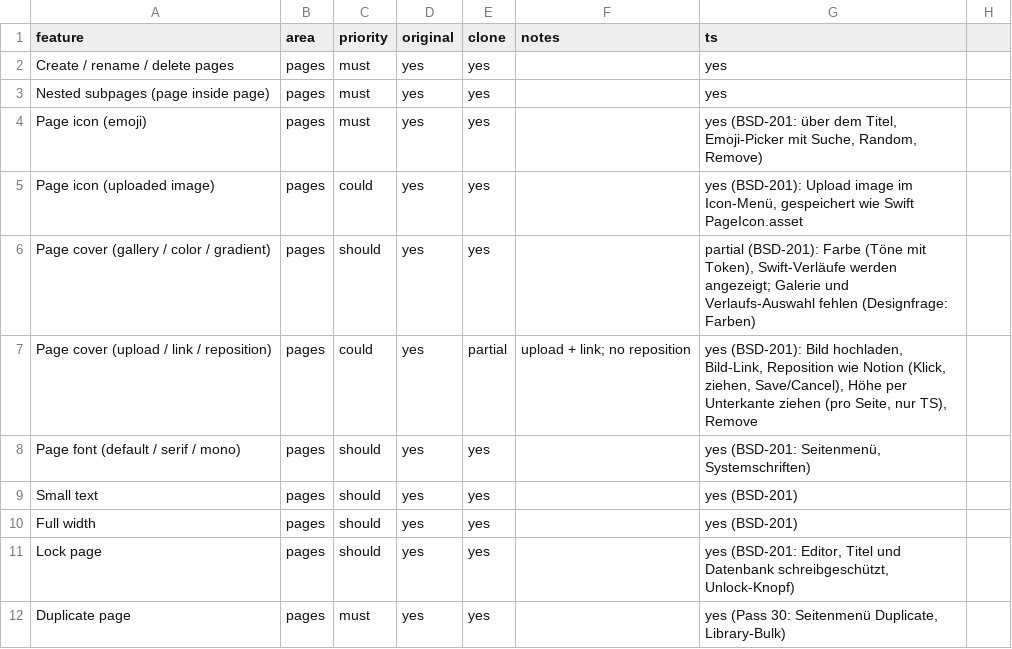
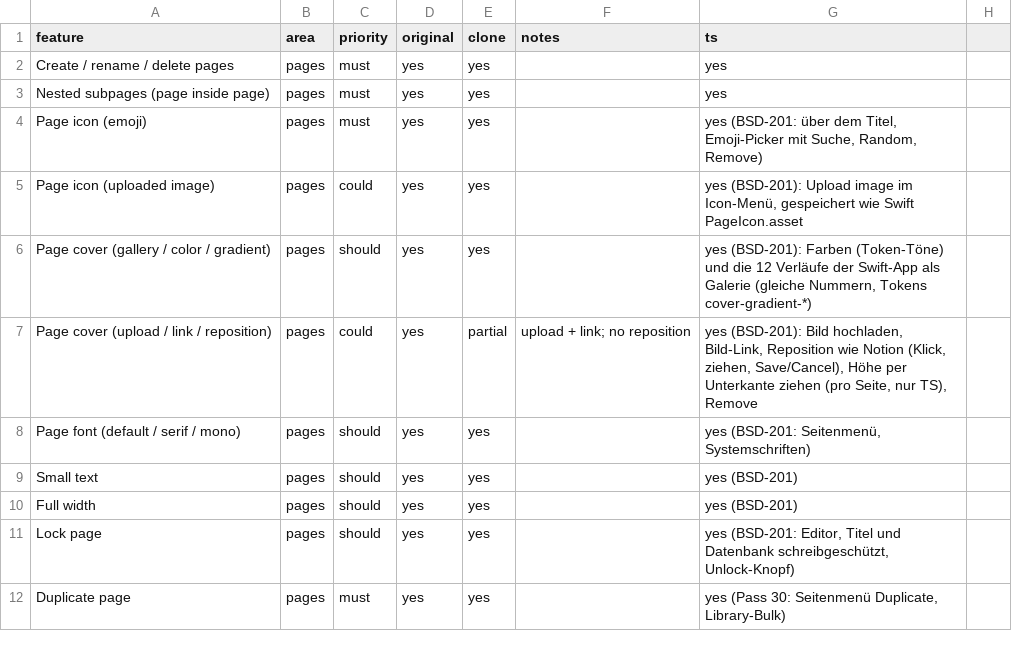
Before and after one commit to elija-7580/Based, a CSV file: replica/features.csv, drawn as a sheet; only a part is shown.

```diff
--- a/replica/features.csv
+++ b/replica/features.csv
@@ -5,3 +5,3 @@ Page icon (emoji),pages,must,yes,yes,,"yes (BSD-201: über dem Titel, Emoji-Pick
 Page icon (uploaded image),pages,could,yes,yes,,"yes (BSD-201): Upload image im Icon-Menü, gespeichert wie Swift PageIcon.asset"
-Page cover (gallery / color / gradient),pages,should,yes,yes,,"partial (BSD-201): Farbe (Töne mit Token), Swift-Verläufe werden angezeigt; Galerie und Verlaufs-Auswahl fehlen (Designfrage: Farben)"
+Page cover (gallery / color / gradient),pages,should,yes,yes,,"yes (BSD-201): Farben (Token-Töne) und die 12 Verläufe der Swift-App als Galerie (gleiche Nummern, Tokens cover-gradient-*)"
 Page cover (upload / link / reposition),pages,could,yes,partial,upload + link; no reposition,"yes (BSD-201): Bild hochladen, Bild-Link, Reposition wie Notion (Klick, ziehen, Save/Cancel), Höhe per Unterkante ziehen (pro Seite, nur TS), Remove"
```
Also changed, not shown: 6 other files.
